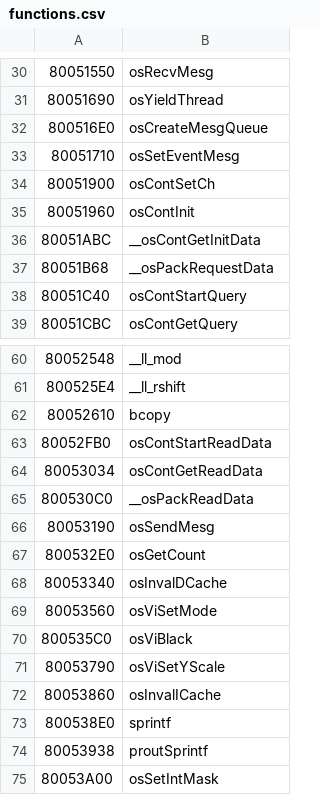
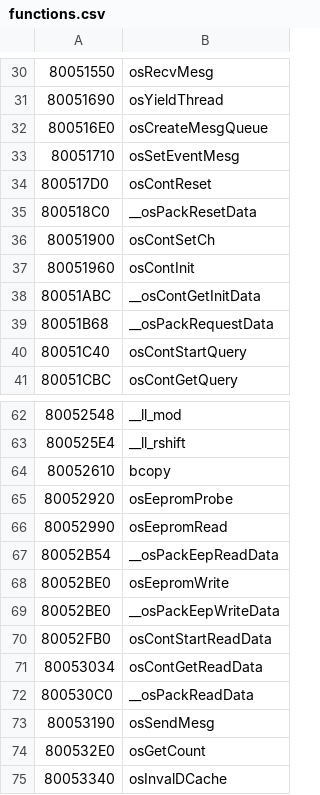
Before and after one commit to Decompollaborate/hypdisasm, a CSV file: ver/us/tables/functions.csv, drawn as a sheet; only a part is shown, gaps mark what is left out; the shorter side is filled out with more unchanged rows.

Commit message:
Find EEPROM functions

```diff
--- a/ver/us/tables/functions.csv
+++ b/ver/us/tables/functions.csv
@@ -33,2 +33,4 @@
 80051710,osSetEventMesg
+800517D0,osContReset
+800518C0,__osPackResetData
 80051900,osContSetCh
@@ -62,2 +64,7 @@
 80052610,bcopy
+80052920,osEepromProbe
+80052990,osEepromRead
+80052B54,__osPackEepReadData
+80052BE0,osEepromWrite
+80052BE0,__osPackEepWriteData
 80052FB0,osContStartReadData
```
Also changed, not shown: ver/us/tables/files_boot.csv, ver/us/tables/variables.csv.
